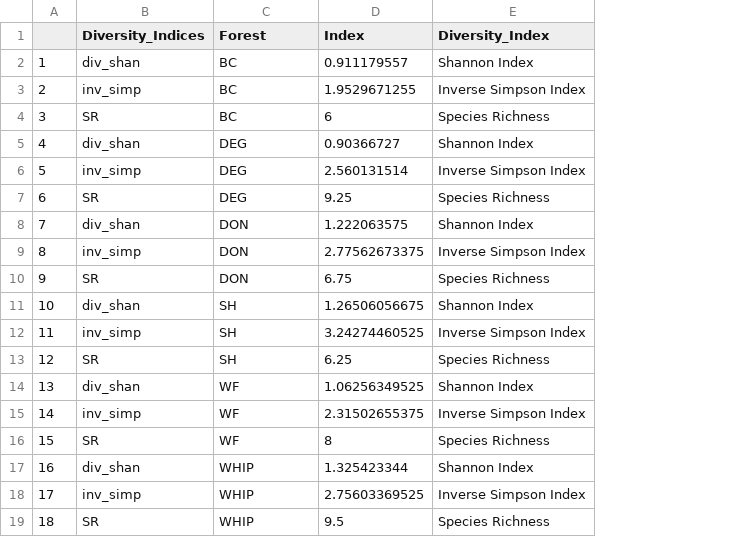
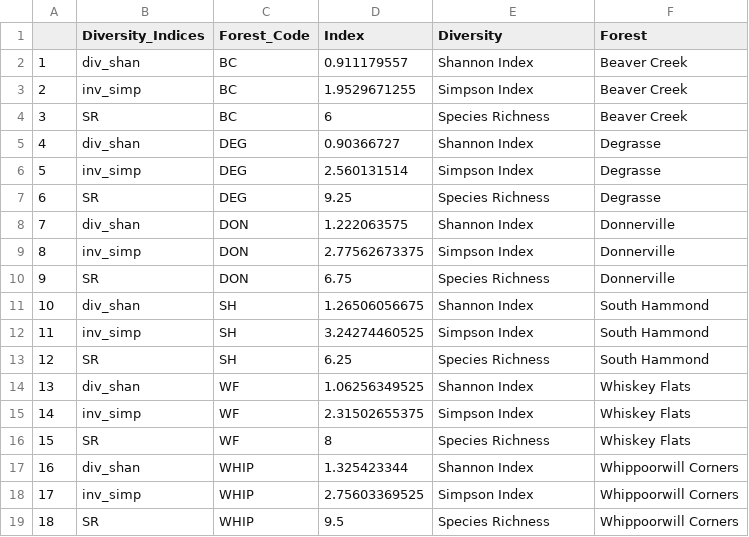
Before and after one commit to keandy16/Shiny, a CSV file: Combined/Data/CSVs/divFinal.csv, drawn as a sheet; the diff names each change by its address in the sheet, - before the commit and + after, or states it on an @@ line.

```diff
--- a/Combined/Data/CSVs/divFinal.csv
+++ b/Combined/Data/CSVs/divFinal.csv
+column F (Forest), rows 2-19: Beaver Creek | Beaver Creek | Beaver Creek | Degrasse | Degrasse | Degrasse | Donnerville | Donnerville | Donnerville | South Hammond | South Hammond | South Hammond | Whiskey Flats | Whiskey Flats | Whiskey Flats | Whippoorwill Corners | Whippoorwill Corners | Whippoorwill Corners
-C1: Forest
+C1: Forest_Code
-E1: Diversity_Index
+E1: Diversity
-E3 (Diversity): Inverse Simpson Index
+E3 (Diversity): Simpson Index
-E6 (Diversity): Inverse Simpson Index
+E6 (Diversity): Simpson Index
-E9 (Diversity): Inverse Simpson Index
+E9 (Diversity): Simpson Index
-E12 (Diversity): Inverse Simpson Index
+E12 (Diversity): Simpson Index
-E15 (Diversity): Inverse Simpson Index
+E15 (Diversity): Simpson Index
-E18 (Diversity): Inverse Simpson Index
+E18 (Diversity): Simpson Index
```
Also changed, not shown: 3 other files.
